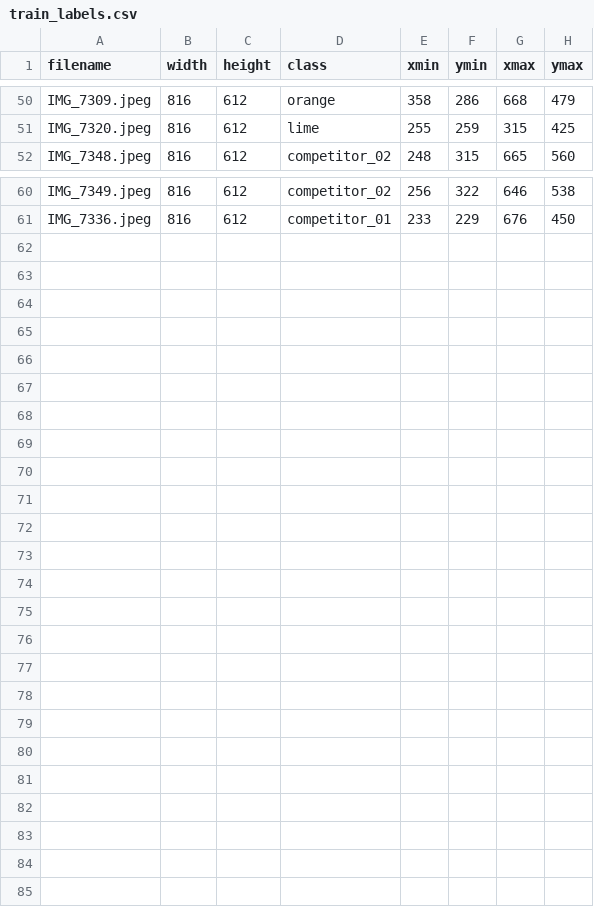
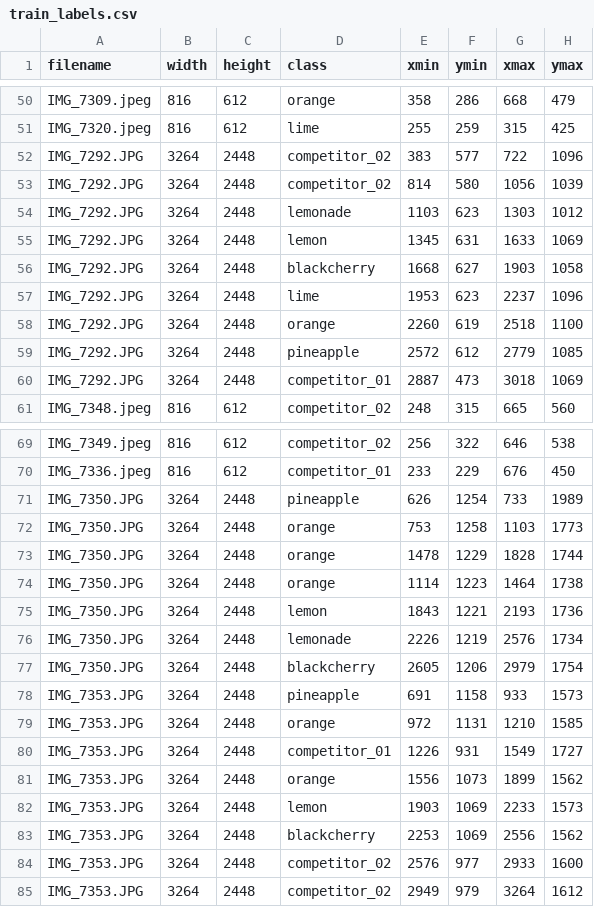
Before and after one commit to sekhar989/Connected_Shelf, a CSV file: trial_obj_det/data/train_labels.csv, drawn as a sheet; only a part is shown, gaps mark what is left out.

```diff
--- a/trial_obj_det/data/train_labels.csv
+++ b/trial_obj_det/data/train_labels.csv
@@ -51,2 +51,11 @@ IMG_7309.jpeg,816,612,orange,358,286,668,479
 IMG_7320.jpeg,816,612,lime,255,259,315,425
+IMG_7292.JPG,3264,2448,competitor_02,383,577,722,1096
+IMG_7292.JPG,3264,2448,competitor_02,814,580,1056,1039
+IMG_7292.JPG,3264,2448,lemonade,1103,623,1303,1012
+IMG_7292.JPG,3264,2448,lemon,1345,631,1633,1069
+IMG_7292.JPG,3264,2448,blackcherry,1668,627,1903,1058
+IMG_7292.JPG,3264,2448,lime,1953,623,2237,1096
+IMG_7292.JPG,3264,2448,orange,2260,619,2518,1100
+IMG_7292.JPG,3264,2448,pineapple,2572,612,2779,1085
+IMG_7292.JPG,3264,2448,competitor_01,2887,473,3018,1069
 IMG_7348.jpeg,816,612,competitor_02,248,315,665,560
@@ -61 +70,16 @@ IMG_7349.jpeg,816,612,competitor_02,256,322,646,538
 IMG_7336.jpeg,816,612,competitor_01,233,229,676,450
+IMG_7350.JPG,3264,2448,pineapple,626,1254,733,1989
+IMG_7350.JPG,3264,2448,orange,753,1258,1103,1773
+IMG_7350.JPG,3264,2448,orange,1478,1229,1828,1744
+IMG_7350.JPG,3264,2448,orange,1114,1223,1464,1738
+IMG_7350.JPG,3264,2448,lemon,1843,1221,2193,1736
+IMG_7350.JPG,3264,2448,lemonade,2226,1219,2576,1734
+IMG_7350.JPG,3264,2448,blackcherry,2605,1206,2979,1754
+IMG_7353.JPG,3264,2448,pineapple,691,1158,933,1573
+IMG_7353.JPG,3264,2448,orange,972,1131,1210,1585
+IMG_7353.JPG,3264,2448,competitor_01,1226,931,1549,1727
+IMG_7353.JPG,3264,2448,orange,1556,1073,1899,1562
+IMG_7353.JPG,3264,2448,lemon,1903,1069,2233,1573
+IMG_7353.JPG,3264,2448,blackcherry,2253,1069,2556,1562
+IMG_7353.JPG,3264,2448,competitor_02,2576,977,2933,1600
+IMG_7353.JPG,3264,2448,competitor_02,2949,979,3264,1612
```
Also changed, not shown: 18 other files.
